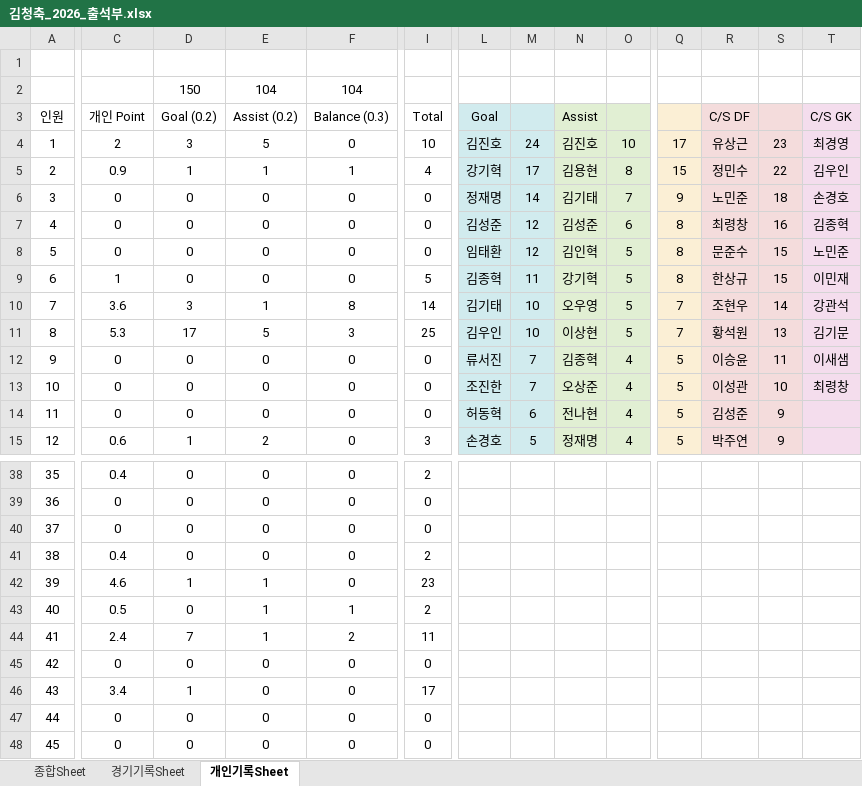
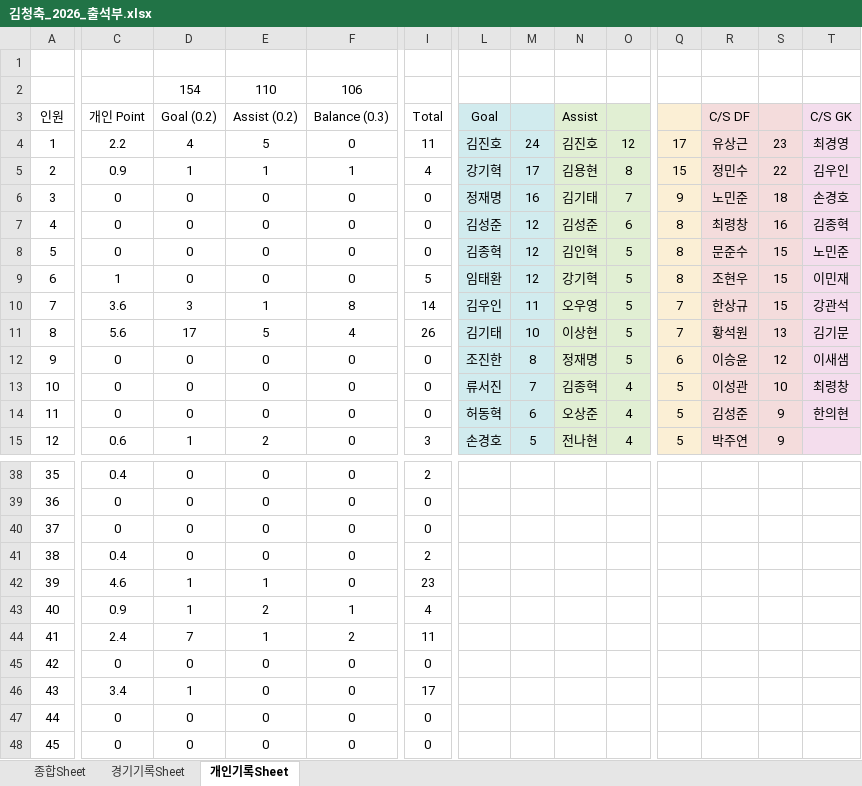
Before and after one commit to winclead/FCKCC, an Excel workbook: 김청축_2026_출석부.xlsx, sheet 개인기록Sheet, drawn as a sheet; only a part is shown, gaps mark what is left out; values as stored, in another font and other column widths than the file's, no borders; conditional formats not drawn; removed rows and columns are numbered as before the commit, all else as after; rows hold the shown columns only; the diff covers the shown part only; the diff names each change by its address in the sheet, - before the commit and + after, or states it on an @@ line.

```diff
--- a/김청축_2026_출석부.xlsx (sheet 개인기록Sheet)
+++ b/김청축_2026_출석부.xlsx (sheet 개인기록Sheet)
-row 2:  |  | 150 | 104 | 104
+row 2:  |  | 154 | 110 | 106
-C4 (개인 Point): 2
+C4 (개인 Point): 2.2
-D4 (Goal (0.2)): 3
+D4 (Goal (0.2)): 4
-I4 (Total): 10
+I4 (Total): 11
-O4: 10
+O4: 12
-M6: 14
+M6: 16
-L8 (Goal): 임태환
+L8 (Goal): 김종혁
-L9 (Goal): 김종혁
+L9 (Goal): 임태환
-M9: 11
+M9: 12
-R9 (C/S DF): 한상규
+R9 (C/S DF): 조현우
-L10 (Goal): 김기태
+L10 (Goal): 김우인
-M10: 10
+M10: 11
-R10 (C/S DF): 조현우
+R10 (C/S DF): 한상규
-S10: 14
+S10: 15
-C11 (개인 Point): 5.3
+C11 (개인 Point): 5.6
-F11 (Balance (0.3)): 3
+F11 (Balance (0.3)): 4
-I11 (Total): 25
+I11 (Total): 26
-L11 (Goal): 김우인
+L11 (Goal): 김기태
-L12 (Goal): 류서진
+L12 (Goal): 조진한
-M12: 7
+M12: 8
-N12 (Assist): 김종혁
+N12 (Assist): 정재명
-O12: 4
+O12: 5
-Q12: 5
+Q12: 6
-S12: 11
+S12: 12
-L13 (Goal): 조진한
+L13 (Goal): 류서진
-N13 (Assist): 오상준
+N13 (Assist): 김종혁
-N14 (Assist): 전나현
+N14 (Assist): 오상준
-T14 (C/S GK): (empty)
+T14 (C/S GK): 한의현
-N15 (Assist): 정재명
+N15 (Assist): 전나현
-C43 (개인 Point): 0.5
+C43 (개인 Point): 0.9
-D43 (Goal (0.2)): 0
+D43 (Goal (0.2)): 1
-E43 (Assist (0.2)): 1
+E43 (Assist (0.2)): 2
-I43 (Total): 2
+I43 (Total): 4
```
Also changed, not shown: 49 edited cells elsewhere in this sheet, sheet 종합Sheet, sheet 경기기록Sheet.
